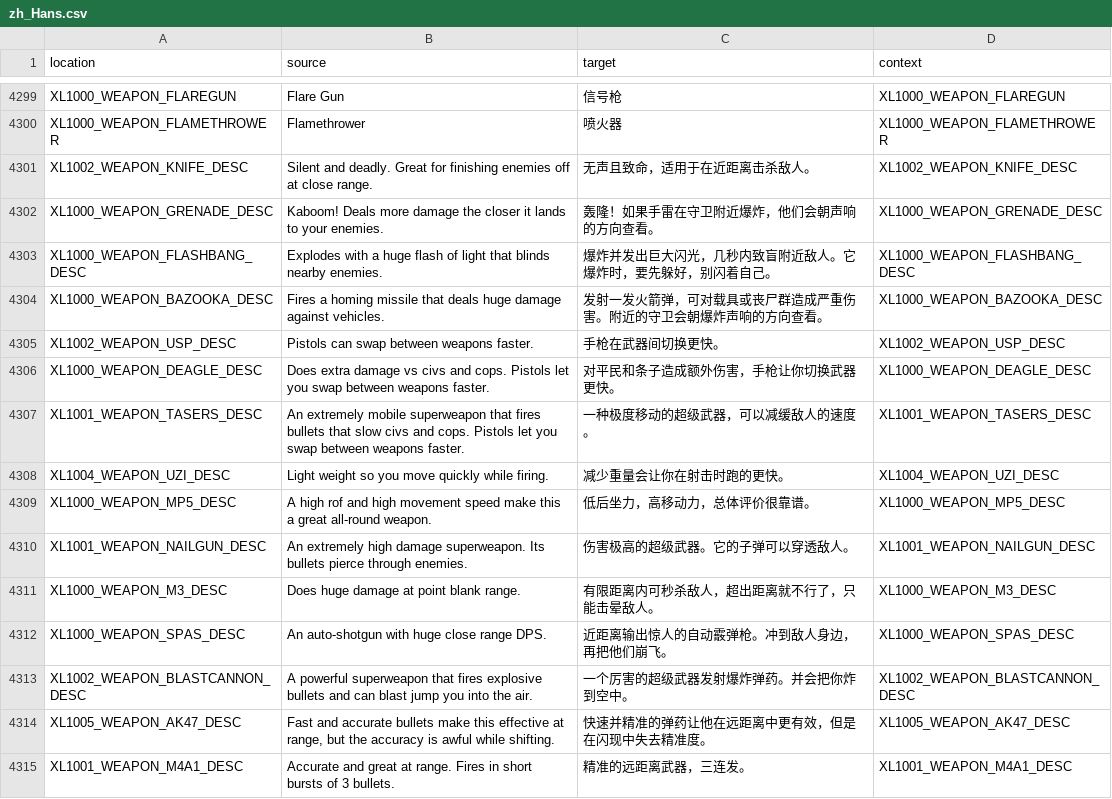
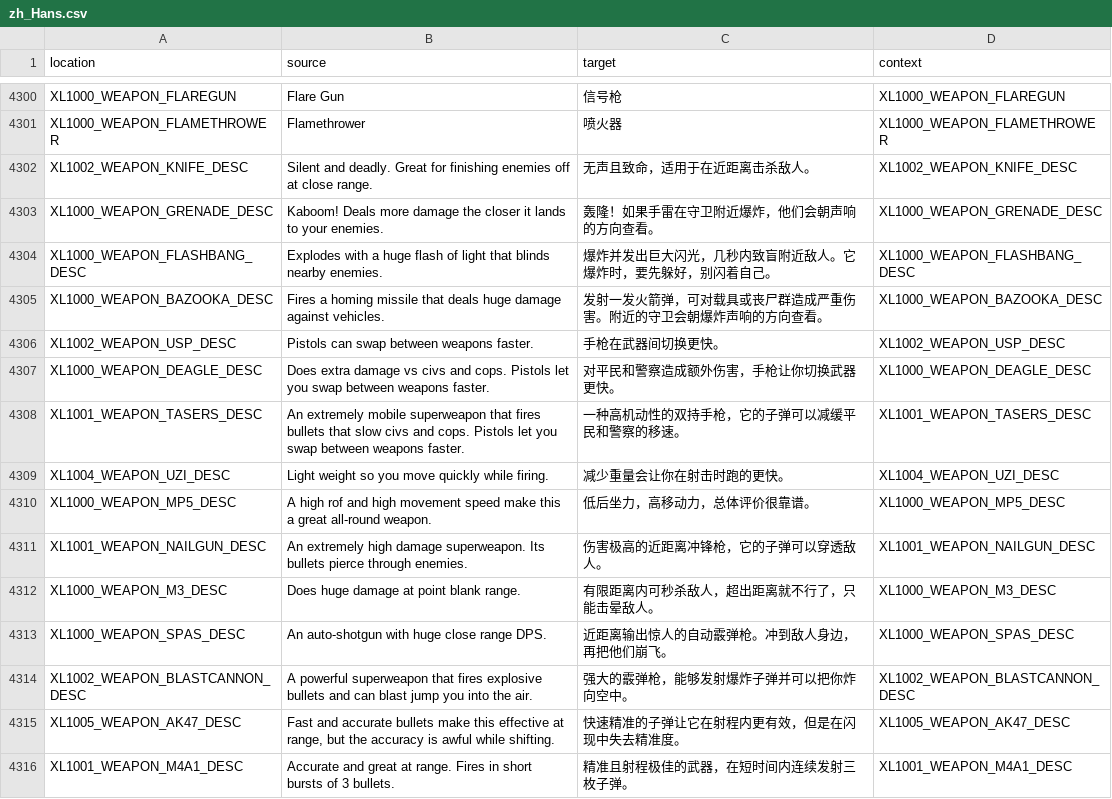
Before and after one commit to bencelot/GeneshiftTranslations, a CSV file: zh_Hans.csv, drawn as a sheet; only a part is shown, gaps mark what is left out; the diff covers the shown part only.

```diff
--- a/zh_Hans.csv
+++ b/zh_Hans.csv
@@ -4305,11 +4306,11 @@
 "XL1002_WEAPON_USP_DESC","Pistols can swap between weapons faster.","手枪在武器间切换更快。","XL1002_WEAPON_USP_DESC"
-"XL1000_WEAPON_DEAGLE_DESC","Does extra damage vs civs and cops. Pistols let you swap between weapons faster.","对平民和条子造成额外伤害，手枪让你切换武器更快。","XL1000_WEAPON_DEAGLE_DESC"
-"XL1001_WEAPON_TASERS_DESC","An extremely mobile superweapon that fires bullets that slow civs and cops. Pistols let you swap between weapons faster.","一种极度移动的超级武器，可以减缓敌人的速度。","XL1001_WEAPON_TASERS_DESC"
+"XL1000_WEAPON_DEAGLE_DESC","Does extra damage vs civs and cops. Pistols let you swap between weapons faster.","对平民和警察造成额外伤害，手枪让你切换武器更快。","XL1000_WEAPON_DEAGLE_DESC"
+"XL1001_WEAPON_TASERS_DESC","An extremely mobile superweapon that fires bullets that slow civs and cops. Pistols let you swap between weapons faster.","一种高机动性的双持手枪，它的子弹可以减缓平民和警察的移速。","XL1001_WEAPON_TASERS_DESC"
 "XL1004_WEAPON_UZI_DESC","Light weight so you move quickly while firing.","减少重量会让你在射击时跑的更快。","XL1004_WEAPON_UZI_DESC"
 "XL1000_WEAPON_MP5_DESC","A high rof and high movement speed make this a great all-round weapon.","低后坐力，高移动力，总体评价很靠谱。","XL1000_WEAPON_MP5_DESC"
-"XL1001_WEAPON_NAILGUN_DESC","An extremely high damage superweapon. Its bullets pierce through enemies.","伤害极高的超级武器。它的子弹可以穿透敌人。","XL1001_WEAPON_NAILGUN_DESC"
+"XL1001_WEAPON_NAILGUN_DESC","An extremely high damage superweapon. Its bullets pierce through enemies.","伤害极高的近距离冲锋枪，它的子弹可以穿透敌人。","XL1001_WEAPON_NAILGUN_DESC"
 "XL1000_WEAPON_M3_DESC","Does huge damage at point blank range.","有限距离内可秒杀敌人，超出距离就不行了，只能击晕敌人。","XL1000_WEAPON_M3_DESC"
 "XL1000_WEAPON_SPAS_DESC","An auto-shotgun with huge close range DPS.","近距离输出惊人的自动霰弹枪。冲到敌人身边，再把他们崩飞。","XL1000_WEAPON_SPAS_DESC"
-"XL1002_WEAPON_BLASTCANNON_DESC","A powerful superweapon that fires explosive bullets and can blast jump you into the air.","一个厉害的超级武器发射爆炸弹药。并会把你炸到空中。","XL1002_WEAPON_BLASTCANNON_DESC"
-"XL1005_WEAPON_AK47_DESC","Fast and accurate bullets make this effective at range, but the accuracy is awful while shifting.","快速并精准的弹药让他在远距离中更有效，但是在闪现中失去精准度。","XL1005_WEAPON_AK47_DESC"
-"XL1001_WEAPON_M4A1_DESC","Accurate and great at range. Fires in short bursts of 3 bullets.","精准的远距离武器，三连发。","XL1001_WEAPON_M4A1_DESC"
+"XL1002_WEAPON_BLASTCANNON_DESC","A powerful superweapon that fires explosive bullets and can blast jump you into the air.","强大的霰弹枪，能够发射爆炸子弹并可以把你炸向空中。","XL1002_WEAPON_BLASTCANNON_DESC"
+"XL1005_WEAPON_AK47_DESC","Fast and accurate bullets make this effective at range, but the accuracy is awful while shifting.","快速精准的子弹让它在射程内更有效，但是在闪现中失去精准度。","XL1005_WEAPON_AK47_DESC"
+"XL1001_WEAPON_M4A1_DESC","Accurate and great at range. Fires in short bursts of 3 bullets.","精准且射程极佳的武器，在短时间内连续发射三枚子弹。","XL1001_WEAPON_M4A1_DESC"
```
Also changed, not shown: 6 added rows, 5 removed rows and 101 edited cells elsewhere in this file, en.csv, es_AR.csv, 4 other files.
